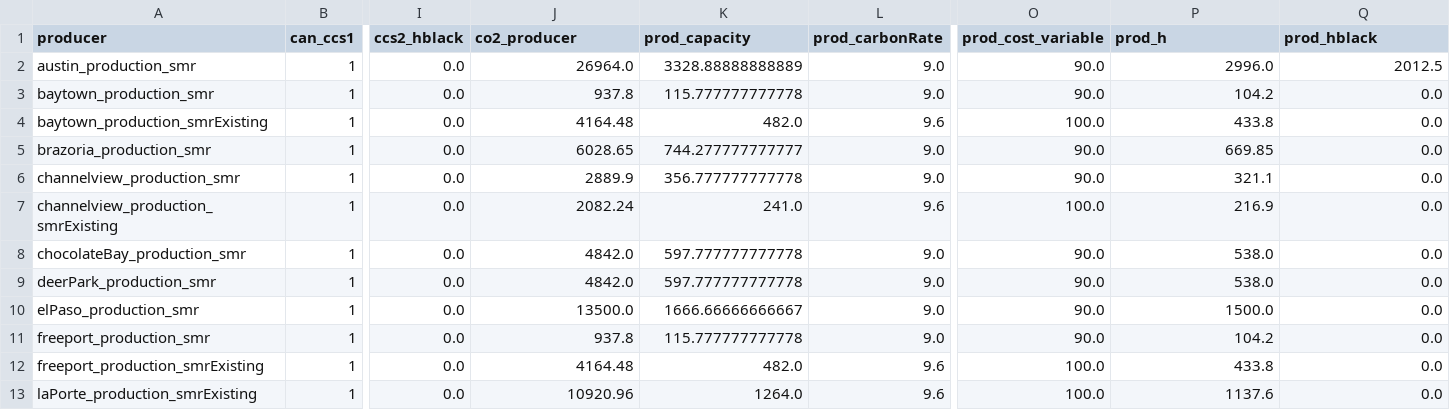
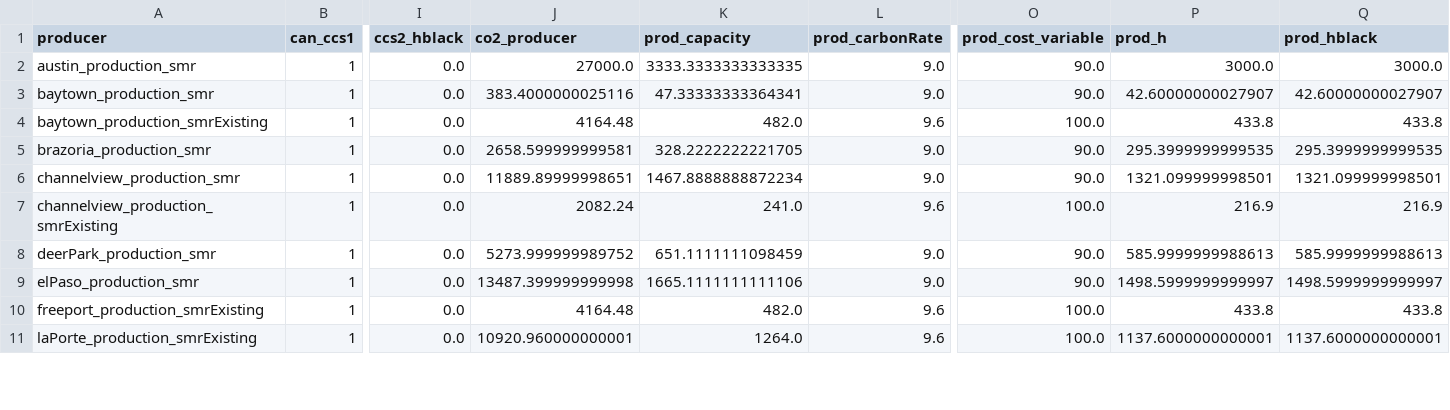
Before and after one commit to webber-energy-group/HOwDI, a CSV file: data/base/outputs/production.csv, drawn as a sheet; only a part is shown, gaps mark what is left out; removed rows and columns are numbered as before the commit, all else as after; rows hold the shown columns only; the diff covers the shown part only; the diff names each change by its address in the sheet, - before the commit and + after, or states it on an @@ line.

```diff
--- a/data/base/outputs/production.csv
+++ b/data/base/outputs/production.csv
-J2 (co2_producer): 26964.0
+J2 (co2_producer): 27000.0
-K2 (prod_capacity): 3328.88888888889
+K2 (prod_capacity): 3333.3333333333335
-P2 (prod_h): 2996.0
+P2 (prod_h): 3000.0
-Q2 (prod_hblack): 2012.5
+Q2 (prod_hblack): 3000.0
-J3 (co2_producer): 937.8
+J3 (co2_producer): 383.4000000025116
-K3 (prod_capacity): 115.777777777778
+K3 (prod_capacity): 47.33333333364341
-P3 (prod_h): 104.2
+P3 (prod_h): 42.60000000027907
-Q3 (prod_hblack): 0.0
+Q3 (prod_hblack): 42.60000000027907
-Q4 (prod_hblack): 0.0
+Q4 (prod_hblack): 433.8
-J5 (co2_producer): 6028.65
+J5 (co2_producer): 2658.599999999581
-K5 (prod_capacity): 744.277777777777
+K5 (prod_capacity): 328.2222222221705
-P5 (prod_h): 669.85
+P5 (prod_h): 295.3999999999535
-Q5 (prod_hblack): 0.0
+Q5 (prod_hblack): 295.3999999999535
-J6 (co2_producer): 2889.9
+J6 (co2_producer): 11889.89999998651
-K6 (prod_capacity): 356.777777777778
+K6 (prod_capacity): 1467.8888888872234
-P6 (prod_h): 321.1
+P6 (prod_h): 1321.099999998501
-Q6 (prod_hblack): 0.0
+Q6 (prod_hblack): 1321.099999998501
-Q7 (prod_hblack): 0.0
+Q7 (prod_hblack): 216.9
-row 8: chocolateBay_production_smr | 1 | 0.0 | 4842.0 | 597.777777777778 | 9.0 | 90.0 | 538.0 | 0.0
-J8 (co2_producer): 4842.0
+J8 (co2_producer): 5273.999999989752
-K8 (prod_capacity): 597.777777777778
+K8 (prod_capacity): 651.1111111098459
-P8 (prod_h): 538.0
+P8 (prod_h): 585.9999999988613
-Q8 (prod_hblack): 0.0
+Q8 (prod_hblack): 585.9999999988613
-J9 (co2_producer): 13500.0
+J9 (co2_producer): 13487.399999999998
-K9 (prod_capacity): 1666.66666666667
+K9 (prod_capacity): 1665.1111111111106
-P9 (prod_h): 1500.0
+P9 (prod_h): 1498.5999999999997
-Q9 (prod_hblack): 0.0
+Q9 (prod_hblack): 1498.5999999999997
-row 11: freeport_production_smr | 1 | 0.0 | 937.8 | 115.777777777778 | 9.0 | 90.0 | 104.2 | 0.0
-Q10 (prod_hblack): 0.0
+Q10 (prod_hblack): 433.8
-J11 (co2_producer): 10920.96
+J11 (co2_producer): 10920.960000000001
-P11 (prod_h): 1137.6
+P11 (prod_h): 1137.6000000000001
-Q11 (prod_hblack): 0.0
+Q11 (prod_hblack): 1137.6000000000001
```
Also changed, not shown: 1 removed row and 17 edited cells elsewhere in this file, data/base/outputs/conversion.csv, data/base/outputs/distribution.csv, 2 other files.
